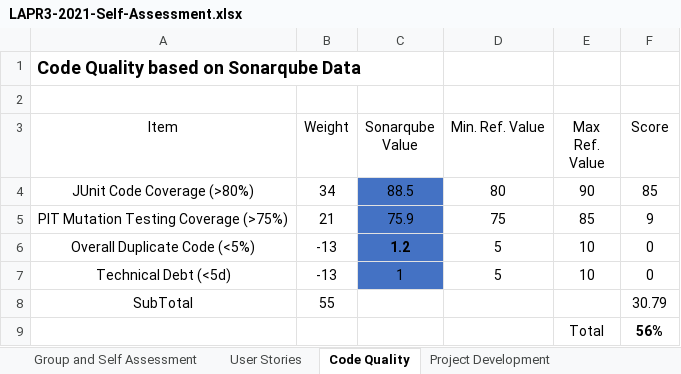
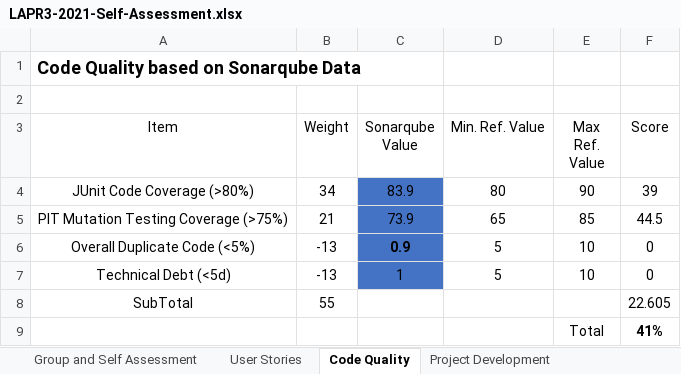
Before and after one commit to 1190772/LAB-Project-3, an Excel workbook: LAPR3-2021-Self-Assessment.xlsx, sheet Code Quality, drawn as a sheet; values as stored, in another font and other column widths than the file's, no borders; the diff names each change by its address in the sheet, - before the commit and + after, or states it on an @@ line.

```diff
--- a/LAPR3-2021-Self-Assessment.xlsx (sheet Code Quality)
+++ b/LAPR3-2021-Self-Assessment.xlsx (sheet Code Quality)
-C4 (Sonarqube Value): 88.5
+C4 (Sonarqube Value): 83.9
-F4 (Score): 85
+F4 (Score): 39
-C5 (Sonarqube Value): 75.9
+C5 (Sonarqube Value): 73.9
-D5 (Min. Ref. Value): 75
+D5 (Min. Ref. Value): 65
-F5 (Score): 9
+F5 (Score): 44.5
-C6 (Sonarqube Value): 1.2
+C6 (Sonarqube Value): 0.9
-F8 (Score): 30.79
+F8 (Score): 22.605
-F9 (Score): 56%
+F9 (Score): 41%
```
Also changed, not shown: sheet Project Development, sheet Group and Self Assessment, sheet User Stories, sheet Project Management, 9 other files.
